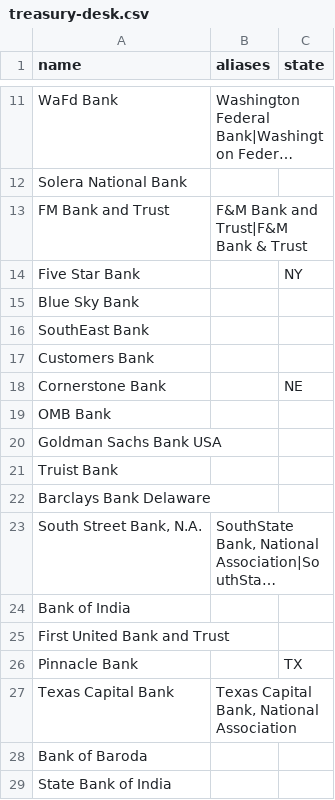
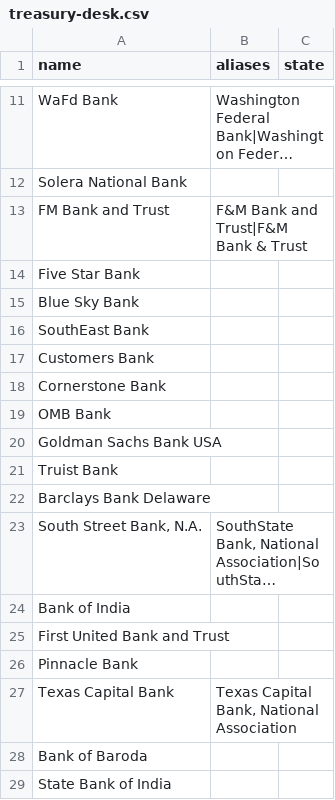
Before and after one commit to jdaiken/call_report_tracker, a CSV file: data/treasury-desk.csv, drawn as a sheet; only a part is shown, gaps mark what is left out; long unchanged cells end in ….

```diff
--- a/data/treasury-desk.csv
+++ b/data/treasury-desk.csv
@@ -13,3 +13,3 @@ Solera National Bank,,
 FM Bank and Trust,F&M Bank and Trust|F&M Bank & Trust,
-Five Star Bank,,NY
+Five Star Bank,,
 Blue Sky Bank,,
@@ -17,3 +17,3 @@ SouthEast Bank,,
 Customers Bank,,
-Cornerstone Bank,,NE
+Cornerstone Bank,,
 OMB Bank,,
@@ -25,3 +25,3 @@ Bank of India,,
 First United Bank and Trust,,
-Pinnacle Bank,,TX
+Pinnacle Bank,,
 Texas Capital Bank,"Texas Capital Bank, National Association",
```
